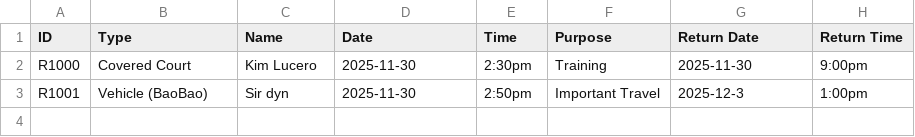
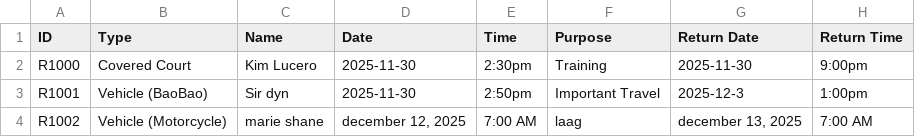
Before and after one commit to DataStructureFinalProject/BarangayReservationSystem, a CSV file: reservations_export.csv, drawn as a sheet; the diff names each change by its address in the sheet, - before the commit and + after, or states it on an @@ line.

```diff
--- a/reservations_export.csv
+++ b/reservations_export.csv
+row 4: R1002 | Vehicle (Motorcycle) | marie shane | december 12, 2025 | 7:00 AM | laag | december 13, 2025 | 7:00 AM
```
Also changed, not shown: 15 other files.
